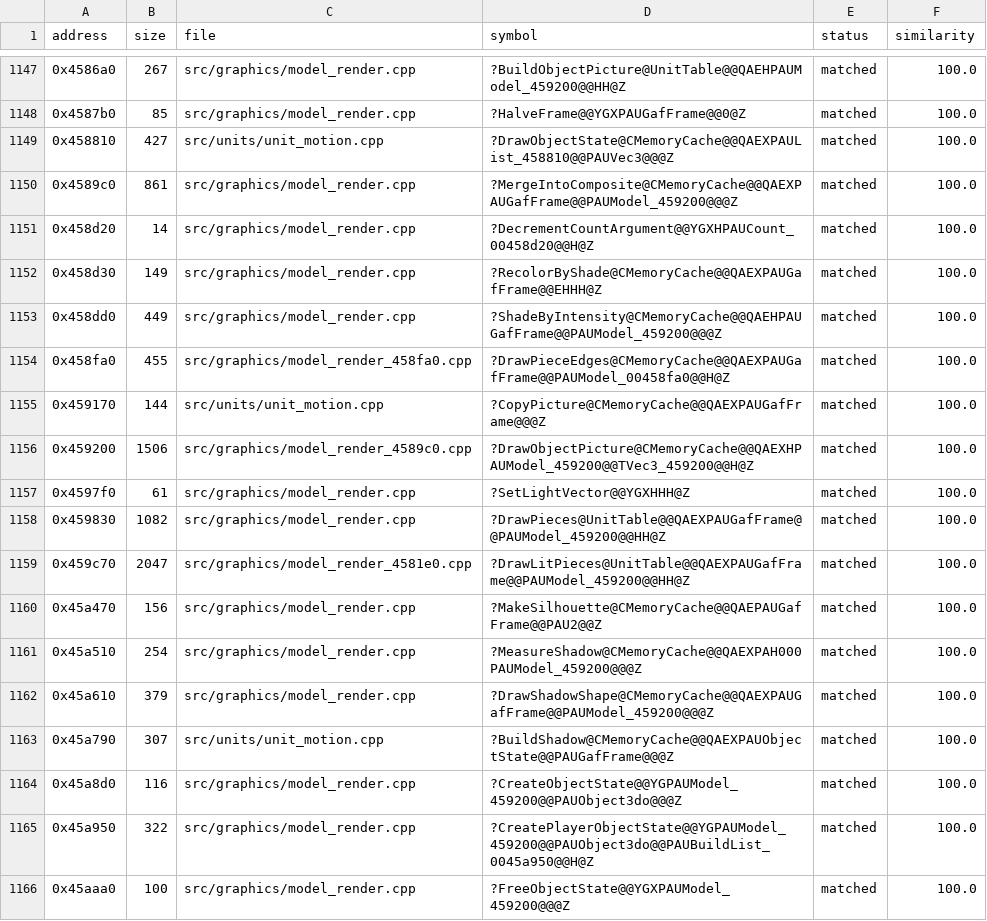
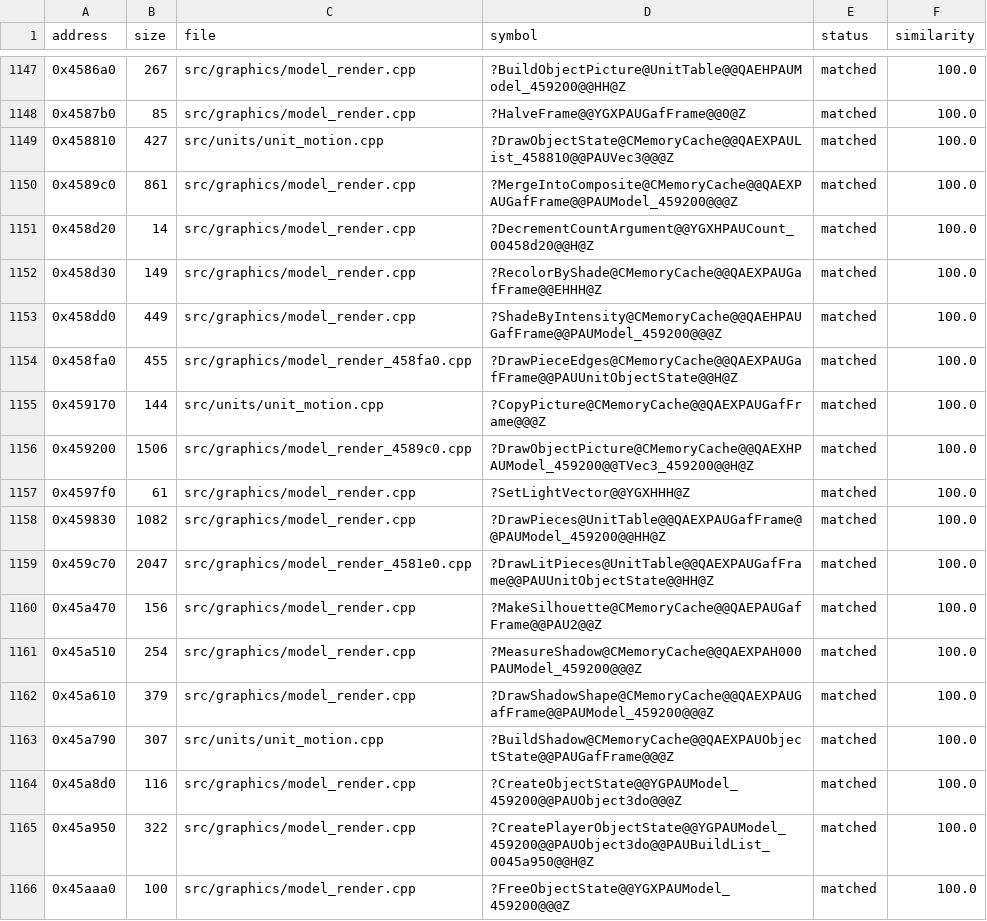
Before and after one commit to HectorBailey/byte-tactics, a CSV file: data/progress.csv, drawn as a sheet; only a part is shown, gaps mark what is left out.

```diff
--- a/data/progress.csv
+++ b/data/progress.csv
@@ -1153,3 +1153,3 @@ address,size,file,symbol,status,similarity
 0x458dd0,449,src/graphics/model_render.cpp,?ShadeByIntensity@CMemoryCache@@QAEHPAUGafFrame@@PAUModel_459200@@@Z,matched,100.0
-0x458fa0,455,src/graphics/model_render_458fa0.cpp,?DrawPieceEdges@CMemoryCache@@QAEXPAUGafFrame@@PAUModel_00458fa0@@H@Z,matched,100.0
+0x458fa0,455,src/graphics/model_render_458fa0.cpp,?DrawPieceEdges@CMemoryCache@@QAEXPAUGafFrame@@PAUUnitObjectState@@H@Z,matched,100.0
 0x459170,144,src/units/unit_motion.cpp,?CopyPicture@CMemoryCache@@QAEXPAUGafFrame@@@Z,matched,100.0
@@ -1158,3 +1158,3 @@ address,size,file,symbol,status,similarity
 0x459830,1082,src/graphics/model_render.cpp,?DrawPieces@UnitTable@@QAEXPAUGafFrame@@PAUModel_459200@@HH@Z,matched,100.0
-0x459c70,2047,src/graphics/model_render_4581e0.cpp,?DrawLitPieces@UnitTable@@QAEXPAUGafFrame@@PAUModel_459200@@HH@Z,matched,100.0
+0x459c70,2047,src/graphics/model_render_4581e0.cpp,?DrawLitPieces@UnitTable@@QAEXPAUGafFrame@@PAUUnitObjectState@@HH@Z,matched,100.0
 0x45a470,156,src/graphics/model_render.cpp,?MakeSilhouette@CMemoryCache@@QAEPAUGafFrame@@PAU2@@Z,matched,100.0
```
Also changed, not shown: 2 other files.
